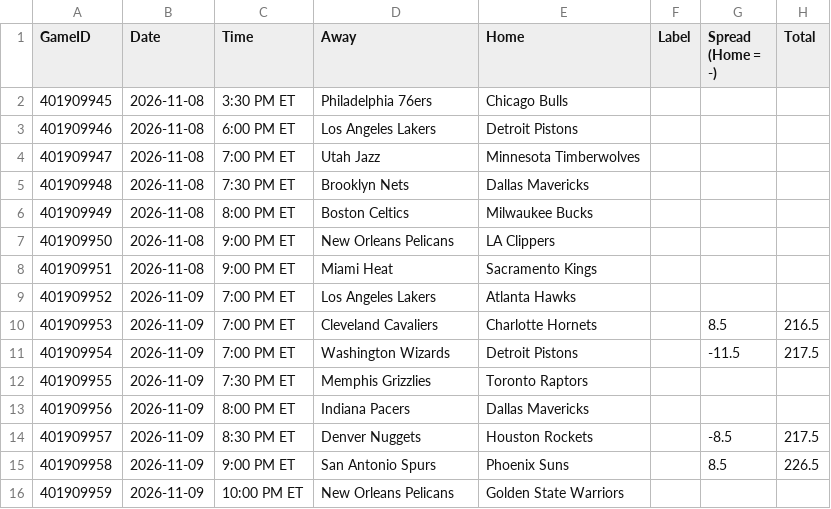
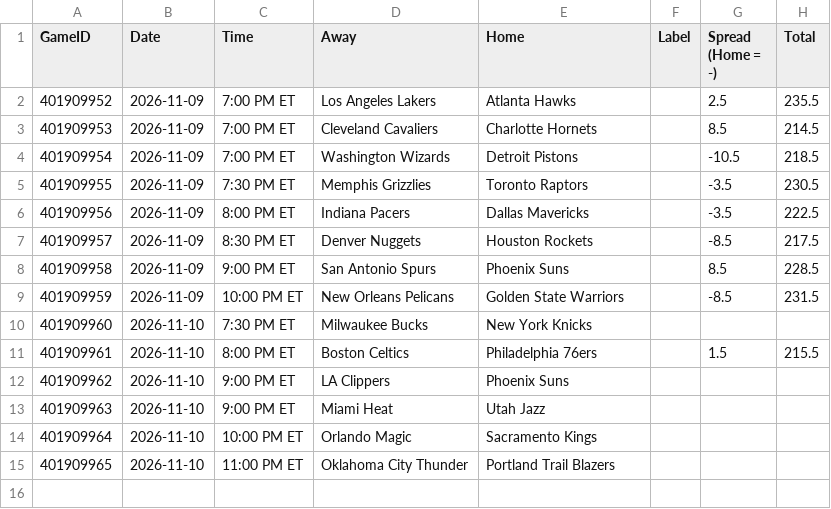
Before and after one commit to lgdsbrand/nba-model, a CSV file: nba/data/games.csv, drawn as a sheet.

```diff
--- a/nba/data/games.csv
+++ b/nba/data/games.csv
@@ -1,16 +1,15 @@
 GameID,Date,Time,Away,Home,Label,Spread (Home = -),Total
-401909945,2026-11-08,3:30 PM ET,Philadelphia 76ers,Chicago Bulls,,,
-401909946,2026-11-08,6:00 PM ET,Los Angeles Lakers,Detroit Pistons,,,
-401909947,2026-11-08,7:00 PM ET,Utah Jazz,Minnesota Timberwolves,,,
-401909948,2026-11-08,7:30 PM ET,Brooklyn Nets,Dallas Mavericks,,,
-401909949,2026-11-08,8:00 PM ET,Boston Celtics,Milwaukee Bucks,,,
-401909950,2026-11-08,9:00 PM ET,New Orleans Pelicans,LA Clippers,,,
-401909951,2026-11-08,9:00 PM ET,Miami Heat,Sacramento Kings,,,
-401909952,2026-11-09,7:00 PM ET,Los Angeles Lakers,Atlanta Hawks,,,
-401909953,2026-11-09,7:00 PM ET,Cleveland Cavaliers,Charlotte Hornets,,8.5,216.5
-401909954,2026-11-09,7:00 PM ET,Washington Wizards,Detroit Pistons,,-11.5,217.5
-401909955,2026-11-09,7:30 PM ET,Memphis Grizzlies,Toronto Raptors,,,
-401909956,2026-11-09,8:00 PM ET,Indiana Pacers,Dallas Mavericks,,,
+401909952,2026-11-09,7:00 PM ET,Los Angeles Lakers,Atlanta Hawks,,2.5,235.5
+401909953,2026-11-09,7:00 PM ET,Cleveland Cavaliers,Charlotte Hornets,,8.5,214.5
+401909954,2026-11-09,7:00 PM ET,Washington Wizards,Detroit Pistons,,-10.5,218.5
+401909955,2026-11-09,7:30 PM ET,Memphis Grizzlies,Toronto Raptors,,-3.5,230.5
+401909956,2026-11-09,8:00 PM ET,Indiana Pacers,Dallas Mavericks,,-3.5,222.5
 401909957,2026-11-09,8:30 PM ET,Denver Nuggets,Houston Rockets,,-8.5,217.5
-401909958,2026-11-09,9:00 PM ET,San Antonio Spurs,Phoenix Suns,,8.5,226.5
-401909959,2026-11-09,10:00 PM ET,New Orleans Pelicans,Golden State Warriors,,,
+401909958,2026-11-09,9:00 PM ET,San Antonio Spurs,Phoenix Suns,,8.5,228.5
+401909959,2026-11-09,10:00 PM ET,New Orleans Pelicans,Golden State Warriors,,-8.5,231.5
+401909960,2026-11-10,7:30 PM ET,Milwaukee Bucks,New York Knicks,,,
+401909961,2026-11-10,8:00 PM ET,Boston Celtics,Philadelphia 76ers,,1.5,215.5
+401909962,2026-11-10,9:00 PM ET,LA Clippers,Phoenix Suns,,,
+401909963,2026-11-10,9:00 PM ET,Miami Heat,Utah Jazz,,,
+401909964,2026-11-10,10:00 PM ET,Orlando Magic,Sacramento Kings,,,
+401909965,2026-11-10,11:00 PM ET,Oklahoma City Thunder,Portland Trail Blazers,,,
```
Also changed, not shown: data/raw/2027_teams.csv, nba/data/ats.csv, 11 other files.
